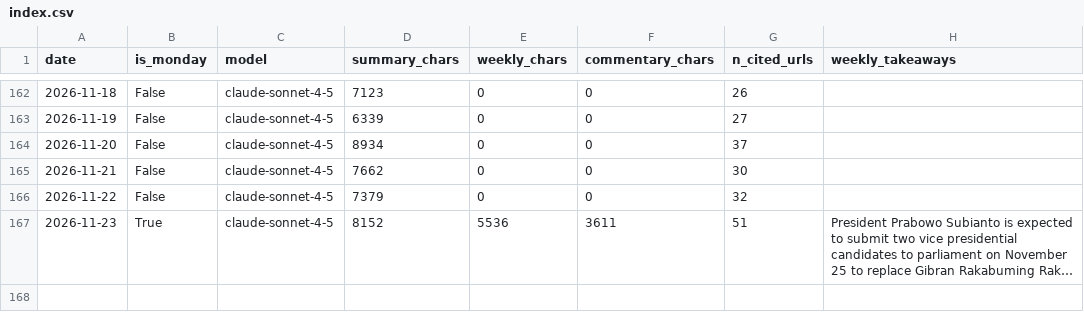
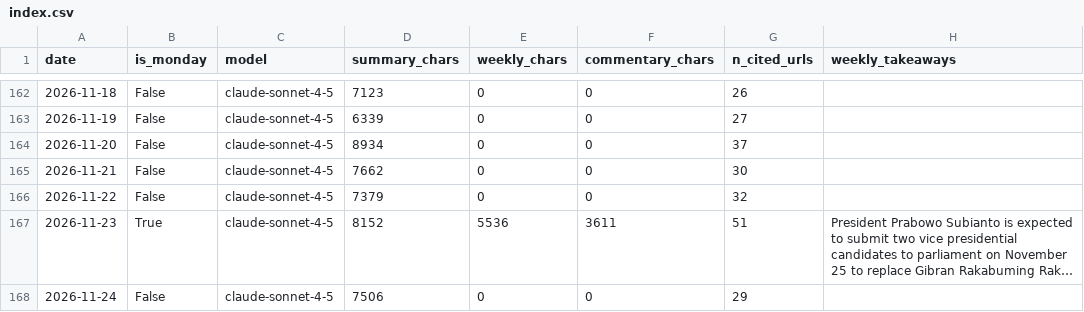
Before and after one commit to rattanarcher/Indo-news-briefing, a CSV file: briefings/index.csv, drawn as a sheet; only a part is shown, gaps mark what is left out; long unchanged cells end in …; the diff names each change by its address in the sheet, - before the commit and + after, or states it on an @@ line.

```diff
--- a/briefings/index.csv
+++ b/briefings/index.csv
+row 168: 2026-11-24 | False | claude-sonnet-4-5 | 7506 | 0 | 0 | 29
```
Also changed, not shown: 3 other files.
